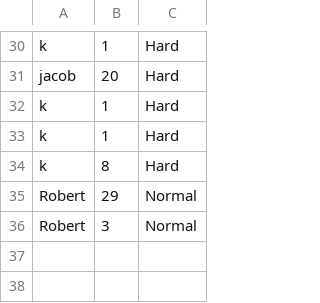
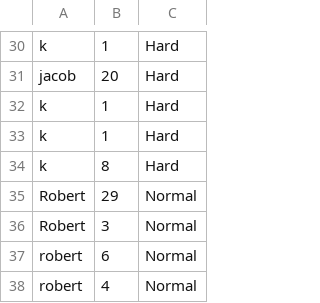
Before and after one commit to robskaar/Snake, a CSV file: out/production/Snake/Resources/CSV/HighScores.csv, drawn as a sheet; only a part is shown, gaps mark what is left out; the diff names each change by its address in the sheet, - before the commit and + after, or states it on an @@ line.

Commit message:
pushed final shit from robert

```diff
--- a/out/production/Snake/Resources/CSV/HighScores.csv
+++ b/out/production/Snake/Resources/CSV/HighScores.csv
+row 37: robert | 6 | Normal
+row 38: robert | 4 | Normal
```
Also changed, not shown: src/Resources/CSV/HighScores.csv, 5 other files.
